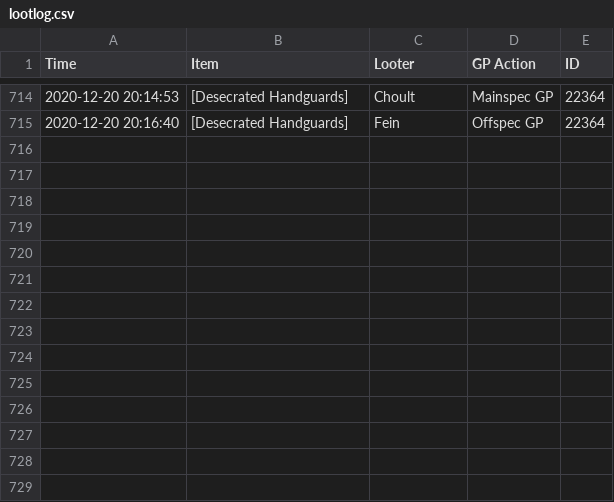
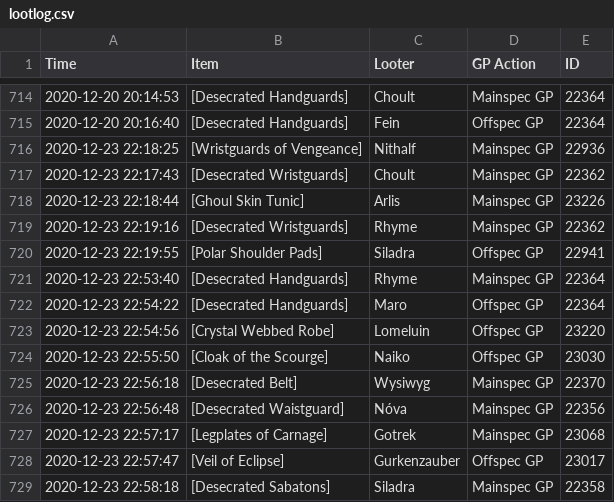
Before and after one commit to LessIsMoreGuild/LessIsMoreGuild.github.io, a CSV file: lootlog.csv, drawn as a sheet; only a part is shown, gaps mark what is left out.

Commit message:
Update lootlog.csv

```diff
--- a/lootlog.csv
+++ b/lootlog.csv
@@ -715 +715,15 @@ Time;Item;Looter;GP Action;ID
 2020-12-20 20:16:40;[Desecrated Handguards];Fein;Offspec GP;22364
+2020-12-23 22:18:25;[Wristguards of Vengeance];Nithalf;Mainspec GP;22936
+2020-12-23 22:17:43;[Desecrated Wristguards];Choult;Mainspec GP;22362
+2020-12-23 22:18:44;[Ghoul Skin Tunic];Arlis;Mainspec GP;23226
+2020-12-23 22:19:16;[Desecrated Wristguards];Rhyme;Mainspec GP;22362
+2020-12-23 22:19:55;[Polar Shoulder Pads];Siladra;Offspec GP;22941
+2020-12-23 22:53:40;[Desecrated Handguards];Rhyme;Mainspec GP;22364
+2020-12-23 22:54:22;[Desecrated Handguards];Maro;Offspec GP;22364
+2020-12-23 22:54:56;[Crystal Webbed Robe];Lomeluin;Offspec GP;23220
+2020-12-23 22:55:50;[Cloak of the Scourge];Naiko;Offspec GP;23030
+2020-12-23 22:56:18;[Desecrated Belt];Wysiwyg;Mainspec GP;22370
+2020-12-23 22:56:48;[Desecrated Waistguard];Nóva;Mainspec GP;22356
+2020-12-23 22:57:17;[Legplates of Carnage];Gotrek;Mainspec GP;23068
+2020-12-23 22:57:47;[Veil of Eclipse];Gurkenzauber;Offspec GP;23017
+2020-12-23 22:58:18;[Desecrated Sabatons];Siladra;Mainspec GP;22358
```
